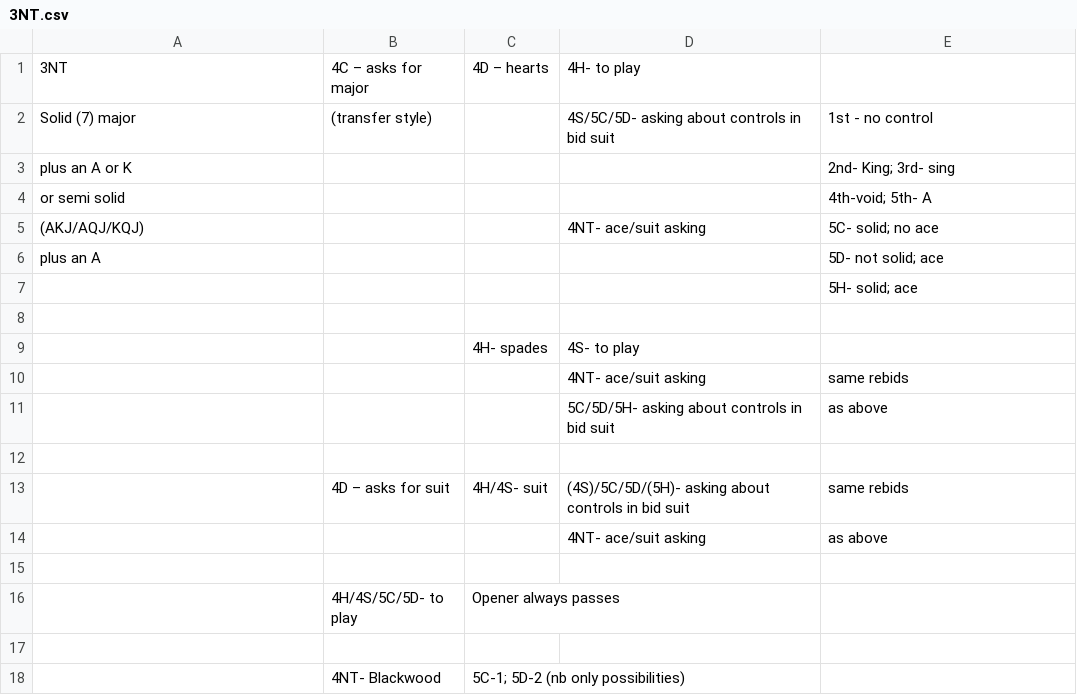
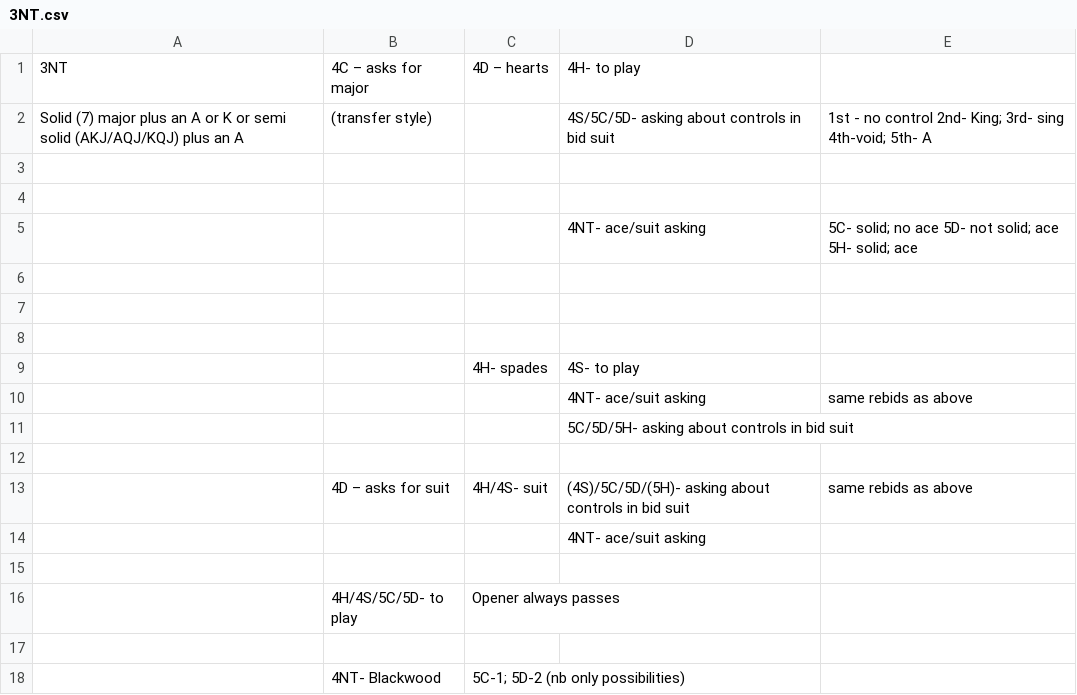
Before and after one commit to thehoglet/bridge-system, a CSV file: csv/3NT.csv, drawn as a sheet.

```diff
--- a/csv/3NT.csv
+++ b/csv/3NT.csv
@@ -1,15 +1,15 @@
 3NT,4C – asks for major,4D – hearts,4H- to play,
-Solid (7) major,(transfer style),,4S/5C/5D- asking about controls in bid suit,1st - no control
-plus an A or K,,,,2nd- King; 3rd- sing
-or semi solid,,,,4th-void; 5th- A
-(AKJ/AQJ/KQJ),,,4NT- ace/suit asking,5C- solid; no ace
-plus an A,,,,5D- not solid; ace
-,,,,5H- solid; ace
+Solid (7) major plus an A or K or semi solid (AKJ/AQJ/KQJ) plus an A,(transfer style),,4S/5C/5D- asking about controls in bid suit,1st - no control 2nd- King; 3rd- sing 4th-void; 5th- A
+,,,,
+,,,,
+,,,4NT- ace/suit asking,5C- solid; no ace 5D- not solid; ace 5H- solid; ace
+,,,,
+,,,,
 ,,,,
 ,,4H- spades,4S- to play,
-,,,4NT- ace/suit asking,same rebids
-,,,5C/5D/5H- asking about controls in bid suit,as above
+,,,4NT- ace/suit asking,same rebids as above
+,,,5C/5D/5H- asking about controls in bid suit,
 ,,,,
-,4D – asks for suit,4H/4S- suit,(4S)/5C/5D/(5H)- asking about controls in bid suit,same rebids
-,,,4NT- ace/suit asking,as above
+,4D – asks for suit,4H/4S- suit,(4S)/5C/5D/(5H)- asking about controls in bid suit,same rebids as above
+,,,4NT- ace/suit asking,
 ,,,,
```
Also changed, not shown: csv/1H.csv, csv/1NT.csv, 49 other files.
